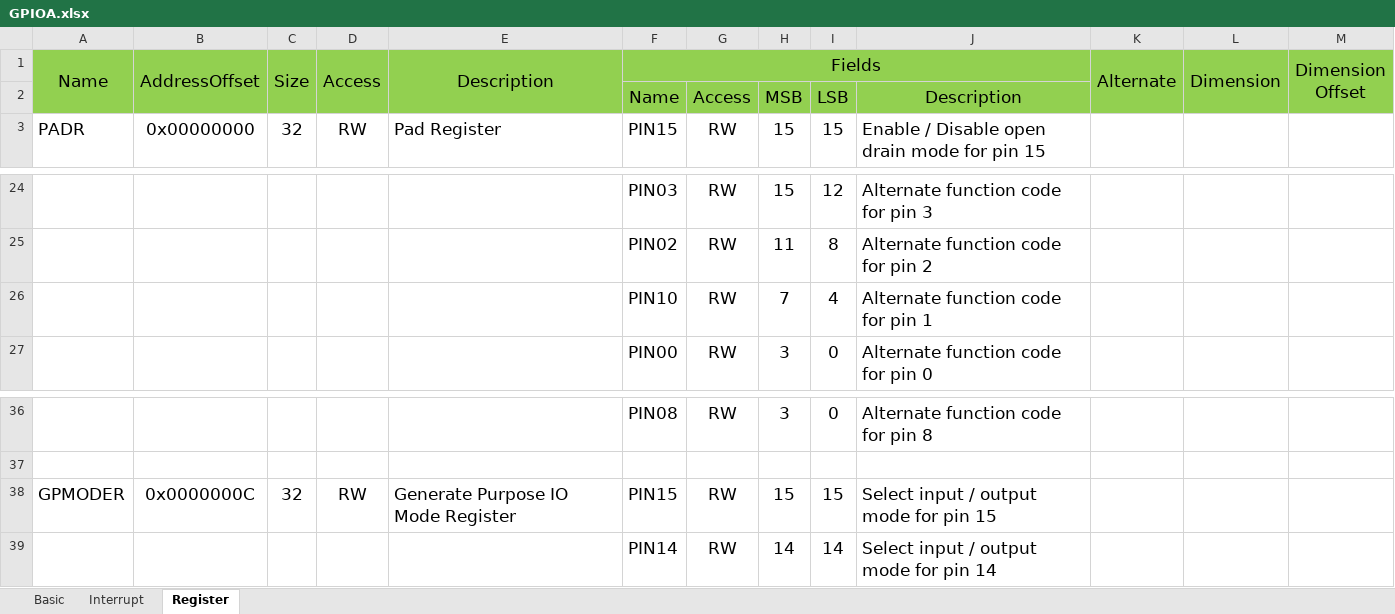
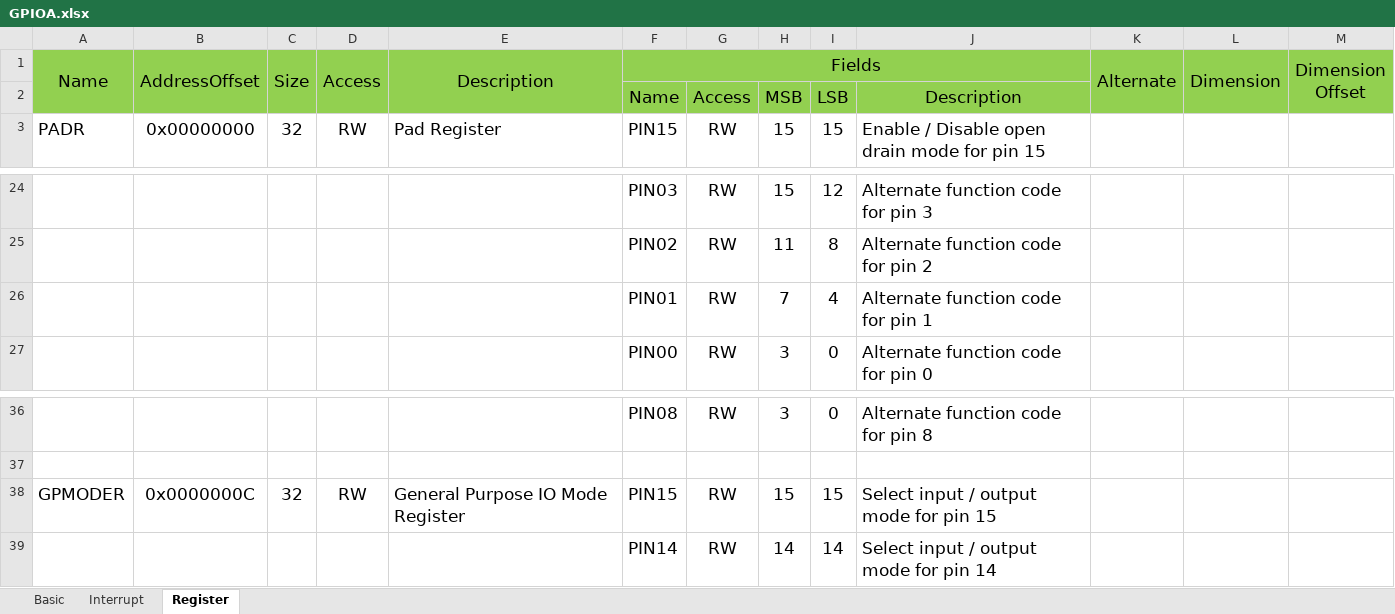
Before and after one commit to rymeng/rym32g1, an Excel workbook: doc/register-map/GPIOA.xlsx, sheet Register, drawn as a sheet; only a part is shown, gaps mark what is left out; values as stored, in another font and other column widths than the file's, no borders; the diff names each change by its address in the sheet, - before the commit and + after, or states it on an @@ line.

Commit message:
doc(register-map): update
- Update base address.
- Fix some register / bit-field name and description error.

```diff
--- a/doc/register-map/GPIOA.xlsx (sheet Register)
+++ b/doc/register-map/GPIOA.xlsx (sheet Register)
-G1:J1 fill: #92D050
+G1:J1 fill: none
-A2:E2 fill: #92D050
+A2:E2 fill: none
-K2:M2 fill: #92D050
+K2:M2 fill: none
-F26 (Fields): PIN10
+F26 (Fields): PIN01
-E38 (Description): Generate Purpose IO Mode Register
+E38 (Description): General Purpose IO Mode Register
```
Also changed, not shown: doc/register-map/FMC.xlsx, doc/register-map/TUART1.xlsx, 3 other files.
